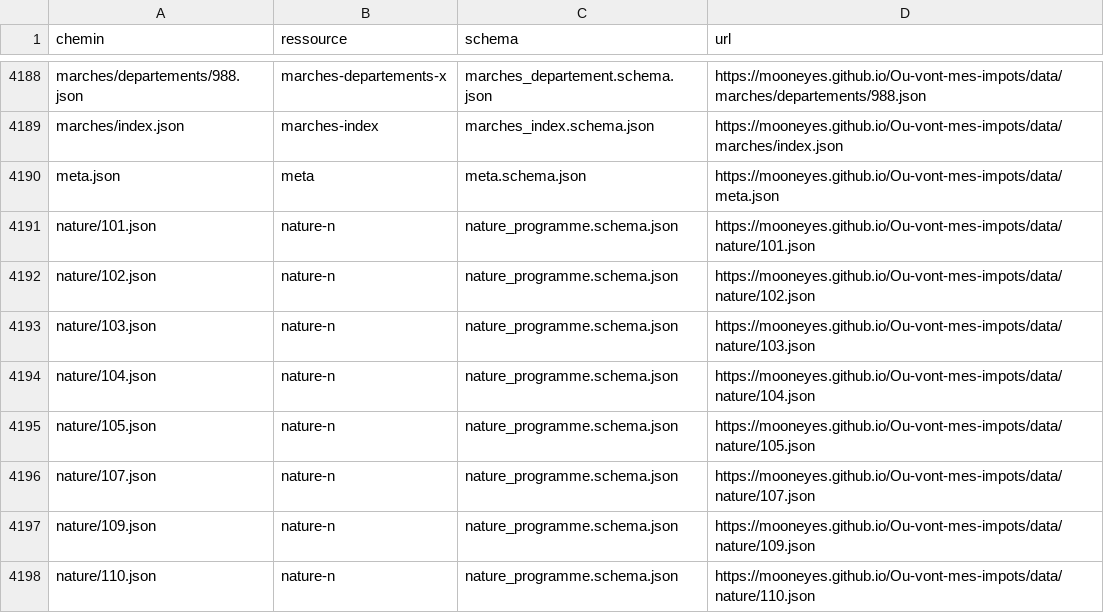
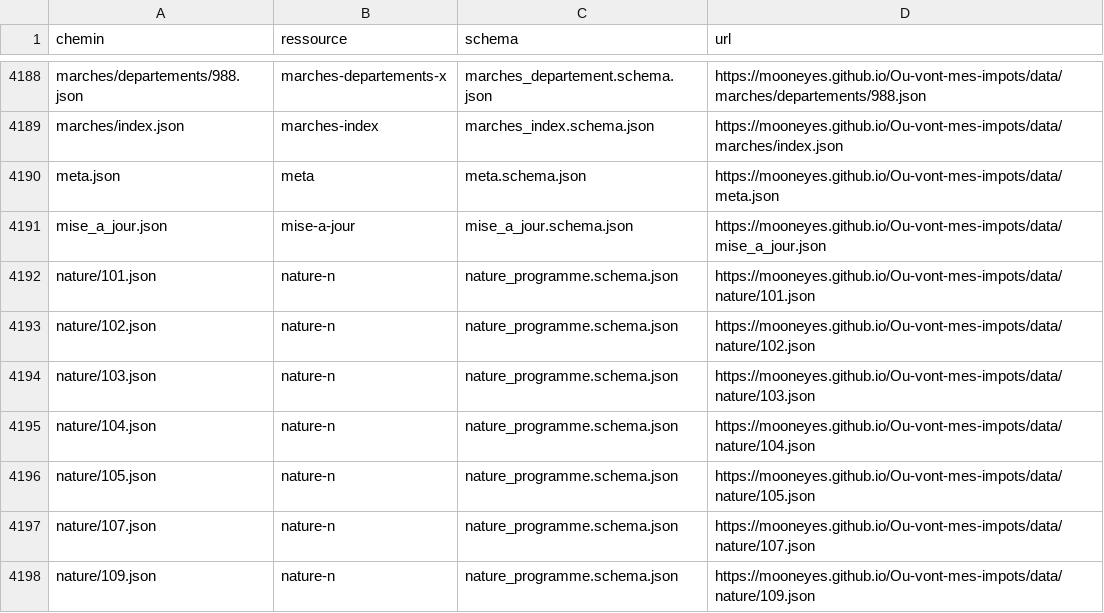
Before and after one commit to MoonEyes/Ou-vont-mes-impots, a CSV file: docs/datapackage/fichiers.csv, drawn as a sheet; only a part is shown, gaps mark what is left out; the shorter side is filled out with more unchanged rows.

```diff
--- a/docs/datapackage/fichiers.csv
+++ b/docs/datapackage/fichiers.csv
@@ -4190,2 +4190,3 @@ marches/index.json,marches-index,marches_index.schema.json,https://mooneyes.gith
 meta.json,meta,meta.schema.json,https://mooneyes.github.io/Ou-vont-mes-impots/data/meta.json
+mise_a_jour.json,mise-a-jour,mise_a_jour.schema.json,https://mooneyes.github.io/Ou-vont-mes-impots/data/mise_a_jour.json
 nature/101.json,nature-n,nature_programme.schema.json,https://mooneyes.github.io/Ou-vont-mes-impots/data/nature/101.json
```
Also changed, not shown: 3 other files.
